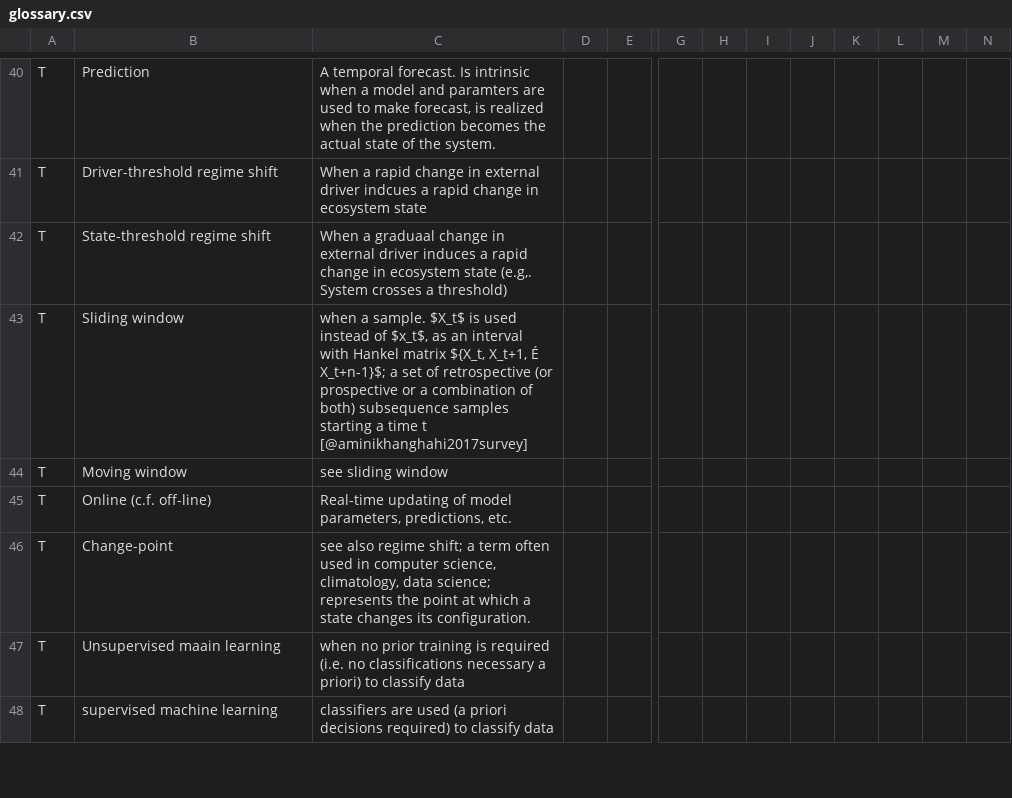
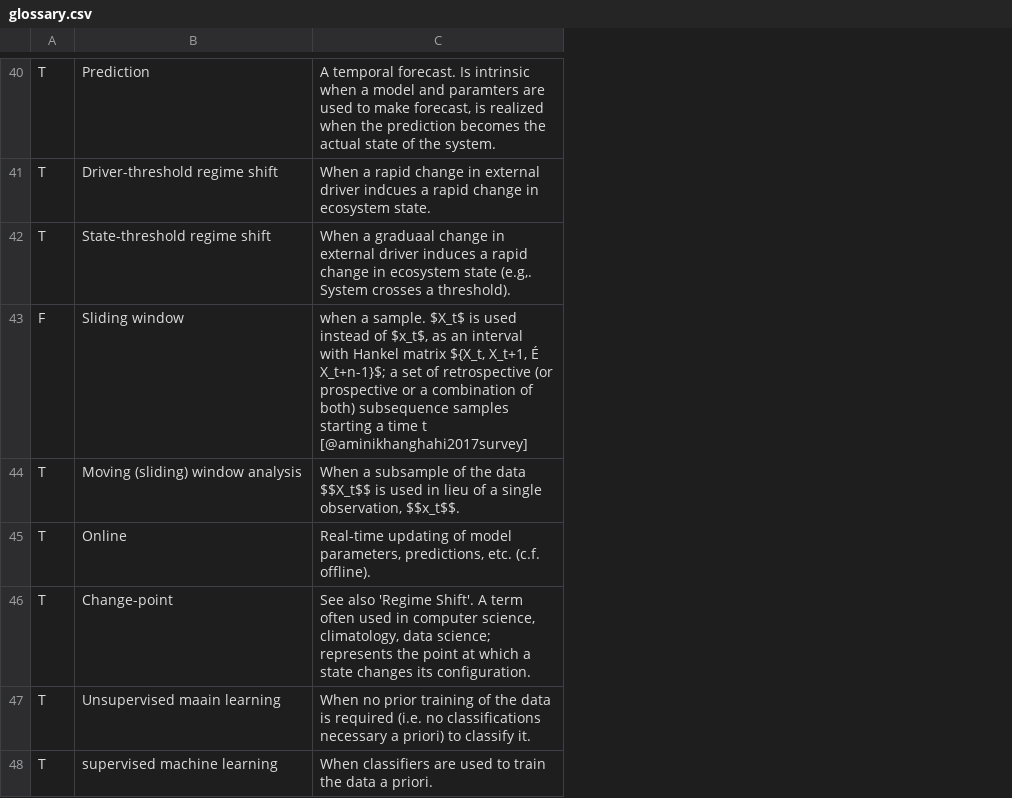
Before and after one commit to trashbirdecology/myDissertation, a CSV file: chapterFiles/glossary.csv, drawn as a sheet; only a part is shown, gaps mark what is left out; removed rows and columns are numbered as before the commit, all else as after; the diff covers the shown part only; the diff names each change by its address in the sheet, - before the commit and + after, or states it on an @@ line.

```diff
--- a/chapterFiles/glossary.csv
+++ b/chapterFiles/glossary.csv
-column C, rows 40-48: A temporal forecast. Is intrinsic when a model and paramters are used to make forecast, is realized when the prediction becomes the actual state of the system. | When a rapid change in external driver indcues a rapid change in ecosystem state | When a graduaal change in external driver induces a rapid change in ecosystem state (e.g,. System crosses a threshold) | when a sample. $X_t$ is used instead of $x_t$, as an interval with Hankel matrix ${X_t, X_t+1, É X_t+n-1}$; a set of retrospective (or prospective or a combination of both) subsequence samples starting a time t [@aminikhanghahi2017survey] | see sliding window | Real-time updating of model parameters, predictions, etc. | see also regime shift; a term often used in computer science, climatology, data science; represents the point at which a state changes its configuration. | when no prior training is required (i.e. no classifications necessary a priori) to classify data | classifiers are used (a priori decisions required) to classify data
-column D, empty
-column E, empty
+column C, rows 40-48: A temporal forecast. Is intrinsic when a model and paramters are used to make forecast, is realized when the prediction becomes the actual state of the system. | When a rapid change in external driver indcues a rapid change in ecosystem state. | When a graduaal change in external driver induces a rapid change in ecosystem state (e.g,. System crosses a threshold). | when a sample. $X_t$ is used instead of $x_t$, as an interval with Hankel matrix ${X_t, X_t+1, É X_t+n-1}$; a set of retrospective (or prospective or a combination of both) subsequence samples starting a time t [@aminikhanghahi2017survey] | When a subsample of the data $$X_t$$ is used in lieu of a single observation, $$x_t$$. | Real-time updating of model parameters, predictions, etc. (c.f. offline). | See also 'Regime Shift'. A term often used in computer science, climatology, data science; represents the point at which a state changes its configuration. | When no prior training of the data is required (i.e. no classifications necessary a priori) to classify it. | When classifiers are used to train the data a priori.
-column G, empty
-column H, empty
-column I, empty
-column J, empty
-column K, empty
-column L, empty
-column M, empty
-column N, empty
-A43: T
+A43: F
-B44: Moving window
+B44: Moving (sliding) window analysis
-B45: Online (c.f. off-line)
+B45: Online
```
Also changed, not shown: 6 edited cells elsewhere in this file, 8 other files.
